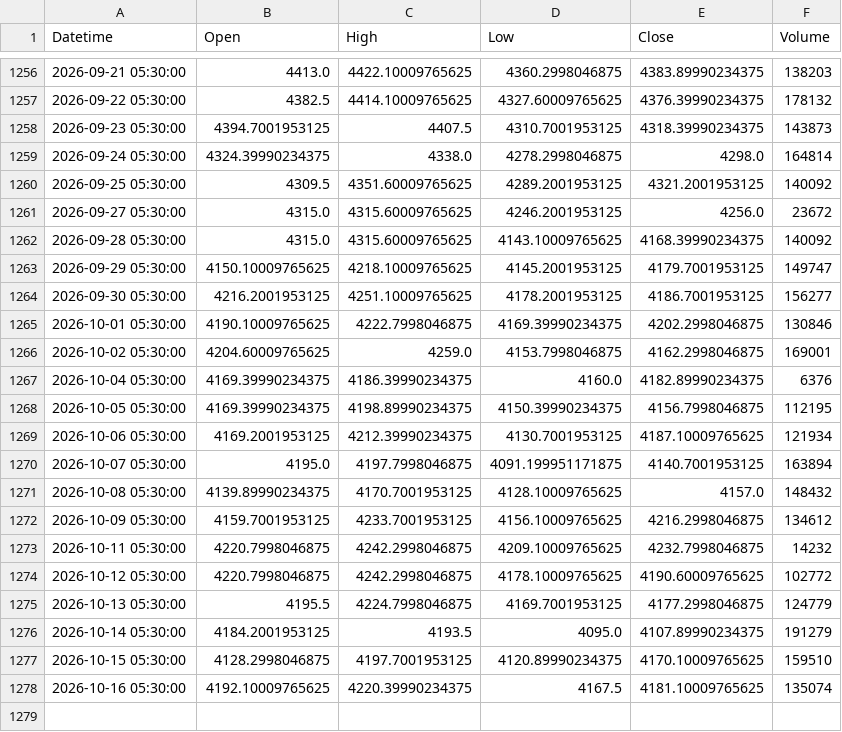
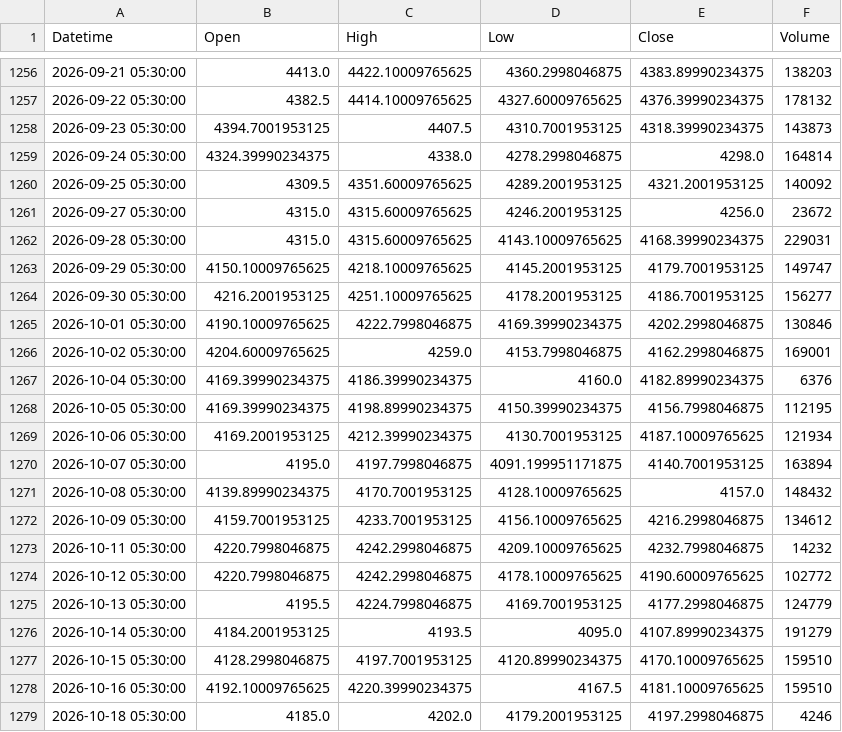
Before and after one commit to shikerkattiyar11-debug/xauusd-gold-data, a CSV file: data/xauusd_1d.csv, drawn as a sheet; only a part is shown, gaps mark what is left out.

```diff
--- a/data/xauusd_1d.csv
+++ b/data/xauusd_1d.csv
@@ -1261,3 +1261,3 @@ Datetime,Open,High,Low,Close,Volume
 2026-09-27 05:30:00,4315.0,4315.60009765625,4246.2001953125,4256.0,23672
-2026-09-28 05:30:00,4315.0,4315.60009765625,4143.10009765625,4168.39990234375,140092
+2026-09-28 05:30:00,4315.0,4315.60009765625,4143.10009765625,4168.39990234375,229031
 2026-09-29 05:30:00,4150.10009765625,4218.10009765625,4145.2001953125,4179.7001953125,149747
@@ -1277,2 +1277,3 @@ Datetime,Open,High,Low,Close,Volume
 2026-10-15 05:30:00,4128.2998046875,4197.7001953125,4120.89990234375,4170.10009765625,159510
-2026-10-16 05:30:00,4192.10009765625,4220.39990234375,4167.5,4181.10009765625,135074
+2026-10-16 05:30:00,4192.10009765625,4220.39990234375,4167.5,4181.10009765625,159510
+2026-10-18 05:30:00,4185.0,4202.0,4179.2001953125,4197.2998046875,4246
```
Also changed, not shown: data/xauusd_15m.csv, data/xauusd_1h.csv, 3 other files.
